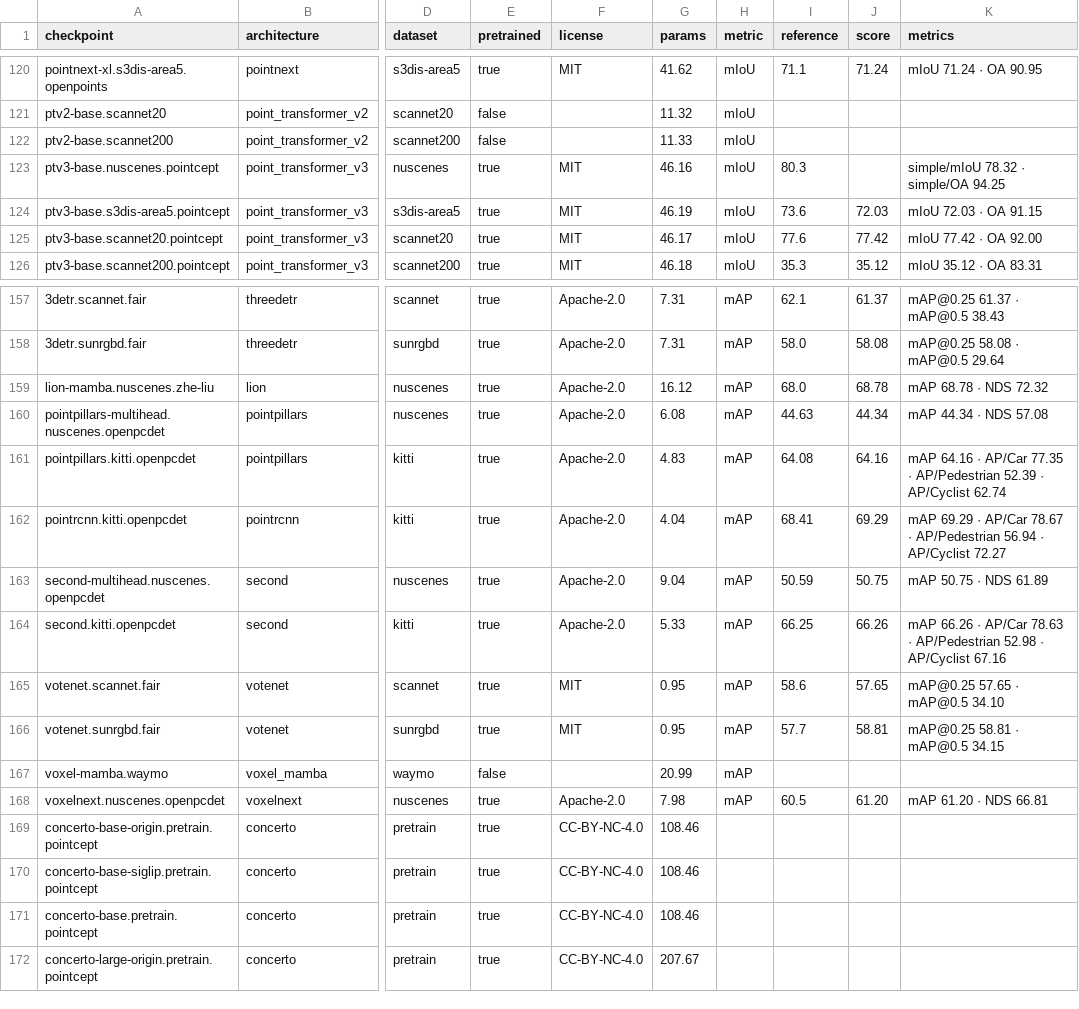
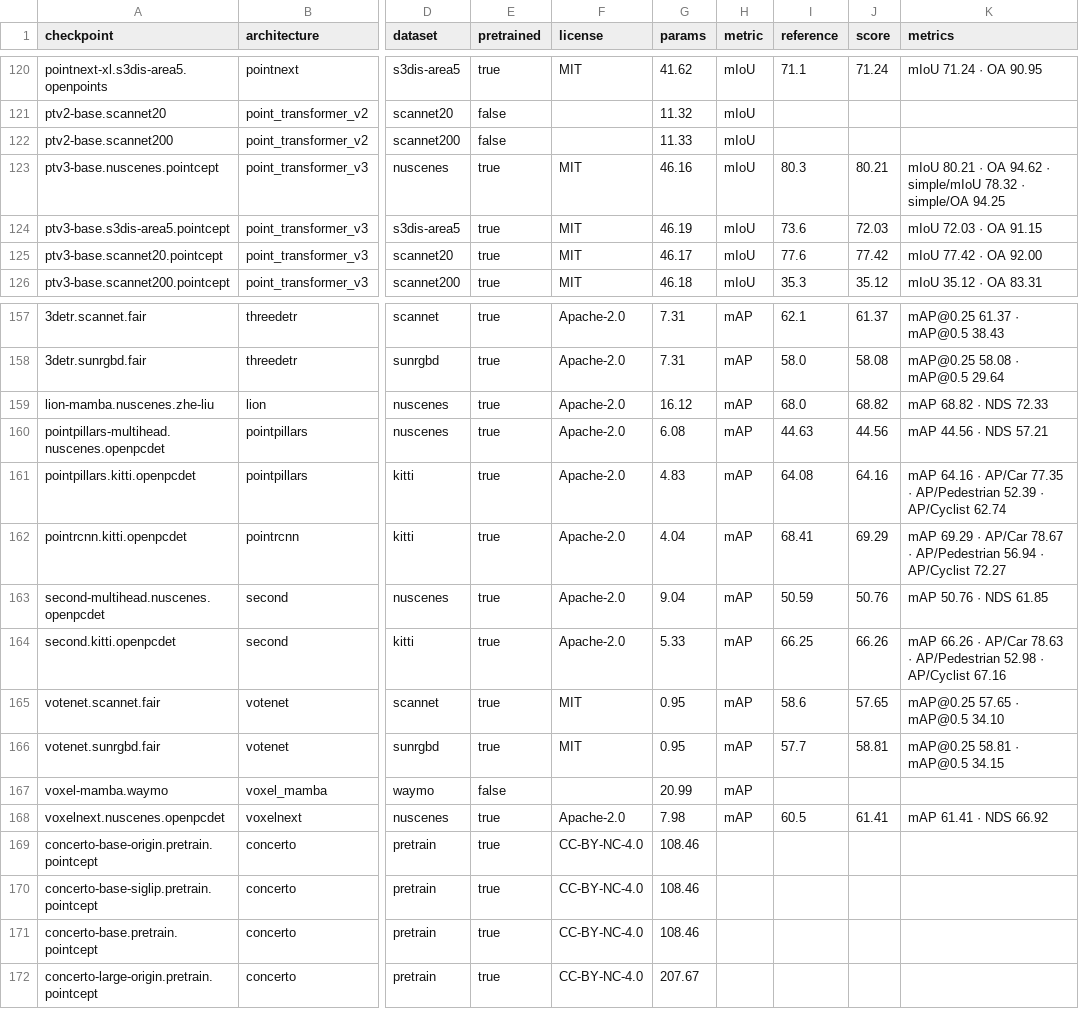
Before and after one commit to arthurdjn/pytorch-pointcloud, a CSV file: docs/data/models.csv, drawn as a sheet; only a part is shown, gaps mark what is left out; the diff names each change by its address in the sheet, - before the commit and + after, or states it on an @@ line.

```diff
--- a/docs/data/models.csv
+++ b/docs/data/models.csv
-J123 (score): (empty)
+J123 (score): 80.21
-K123 (metrics): simple/mIoU 78.32…
+K123 (metrics): mIoU 80.21 · OA 94.62 · simple/mIoU 78.32…
-J159 (score): 68.78
+J159 (score): 68.82
-K159 (metrics): mAP 68.78 · NDS 72.32
+K159 (metrics): mAP 68.82 · NDS 72.33
-J160 (score): 44.34
+J160 (score): 44.56
-K160 (metrics): mAP 44.34 · NDS 57.08
+K160 (metrics): mAP 44.56 · NDS 57.21
-J163 (score): 50.75
+J163 (score): 50.76
-K163 (metrics): mAP 50.75 · NDS 61.89
+K163 (metrics): mAP 50.76 · NDS 61.85
-J168 (score): 61.20
+J168 (score): 61.41
-K168 (metrics): mAP 61.20 · NDS 66.81
+K168 (metrics): mAP 61.41 · NDS 66.92
```
Also changed, not shown: 28 other files.
